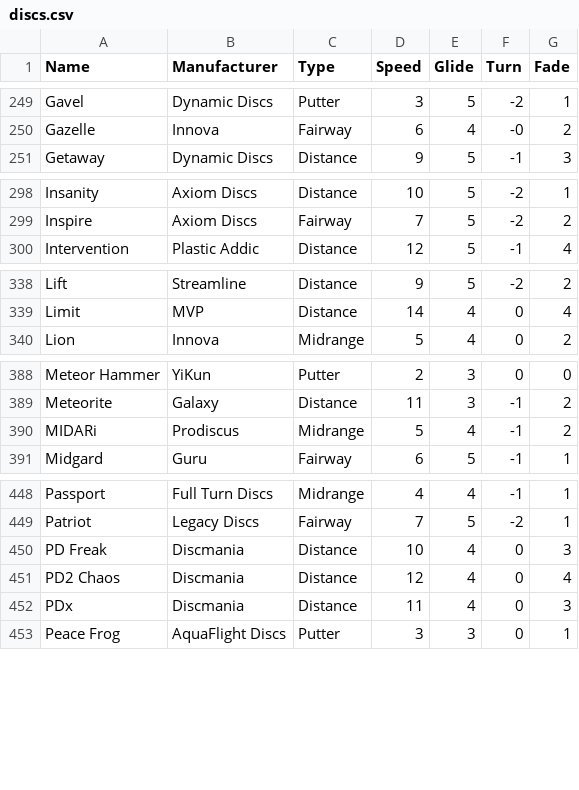
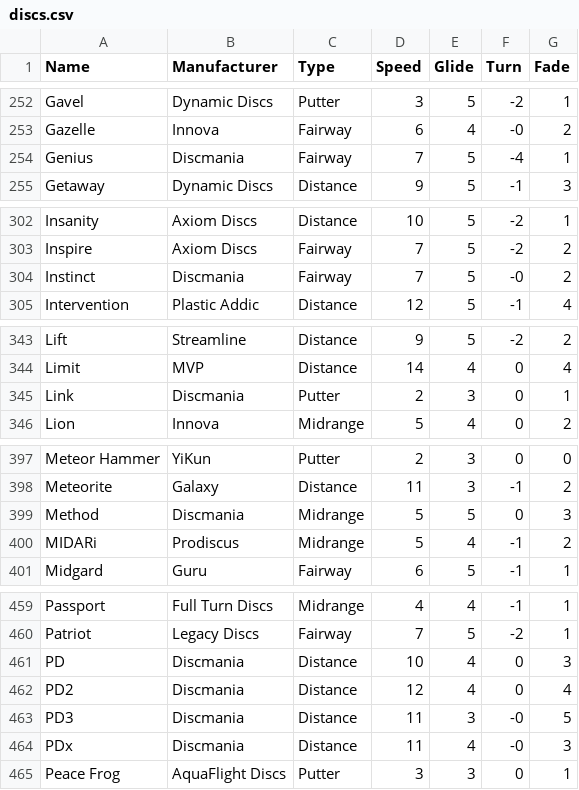
Before and after one commit to ScriptJunky/discsearcher, a CSV file: discs.csv, drawn as a sheet; only a part is shown, gaps mark what is left out; the diff covers the shown part only.

Commit message:
Current up to Discmania.

```diff
--- a/discs.csv
+++ b/discs.csv
@@ -250,2 +253,3 @@ Gavel,Dynamic Discs,Putter,3,5,-2,1
 Gazelle,Innova,Fairway,6,4,-0,2
+Genius,Discmania,Fairway,7,5,-4,1
 Getaway,Dynamic Discs,Distance,9,5,-1,3
@@ -299,2 +303,3 @@ Insanity,Axiom Discs,Distance,10,5,-2,1
 Inspire,Axiom Discs,Fairway,7,5,-2,2
+Instinct,Discmania,Fairway,7,5,-0,2
 Intervention,Plastic Addic,Distance,12,5,-1,4
@@ -339,2 +344,3 @@ Lift,Streamline,Distance,9,5,-2,2
 Limit,MVP,Distance,14,4,0,4
+Link,Discmania,Putter,2,3,0,1
 Lion,Innova,Midrange,5,4,0,2
@@ -389,2 +398,3 @@ Meteor Hammer,YiKun,Putter,2,3,0,0
 Meteorite,Galaxy,Distance,11,3,-1,2
+Method,Discmania,Midrange,5,5,0,3
 MIDARi,Prodiscus,Midrange,5,4,-1,2
@@ -449,5 +460,6 @@ Passport,Full Turn Discs,Midrange,4,4,-1,1
 Patriot,Legacy Discs,Fairway,7,5,-2,1
-PD Freak,Discmania,Distance,10,4,0,3
-PD2 Chaos,Discmania,Distance,12,4,0,4
-PDx,Discmania,Distance,11,4,0,3
+PD,Discmania,Distance,10,4,0,3
+PD2,Discmania,Distance,12,4,0,4
+PD3,Discmania,Distance,11,3,-0,5
+PDx,Discmania,Distance,11,4,-0,3
 Peace Frog,AquaFlight Discs,Putter,3,3,0,1
```
Also changed, not shown: 15 added rows, 1 removed row and 22 edited cells elsewhere in this file.
